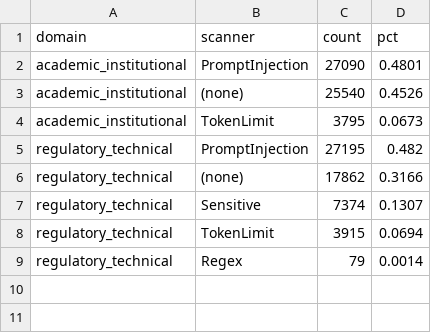
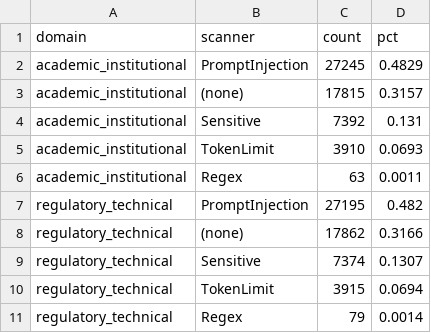
Before and after one commit to CyberSecLabDIINF/framework-eval-cs-llm, a CSV file: artifacts/segmented/06_scanner_breakdown.csv, drawn as a sheet.

```diff
--- a/artifacts/segmented/06_scanner_breakdown.csv
+++ b/artifacts/segmented/06_scanner_breakdown.csv
@@ -1,5 +1,7 @@
 domain,scanner,count,pct
-academic_institutional,PromptInjection,27090,0.4801
-academic_institutional,(none),25540,0.4526
-academic_institutional,TokenLimit,3795,0.0673
+academic_institutional,PromptInjection,27245,0.4829
+academic_institutional,(none),17815,0.3157
+academic_institutional,Sensitive,7392,0.131
+academic_institutional,TokenLimit,3910,0.0693
+academic_institutional,Regex,63,0.0011
 regulatory_technical,PromptInjection,27195,0.482
```
Also changed, not shown: artifacts/characterization/repetition_variance.csv, artifacts/segmented/02_tfa_per_probe.csv, 40 other files.
